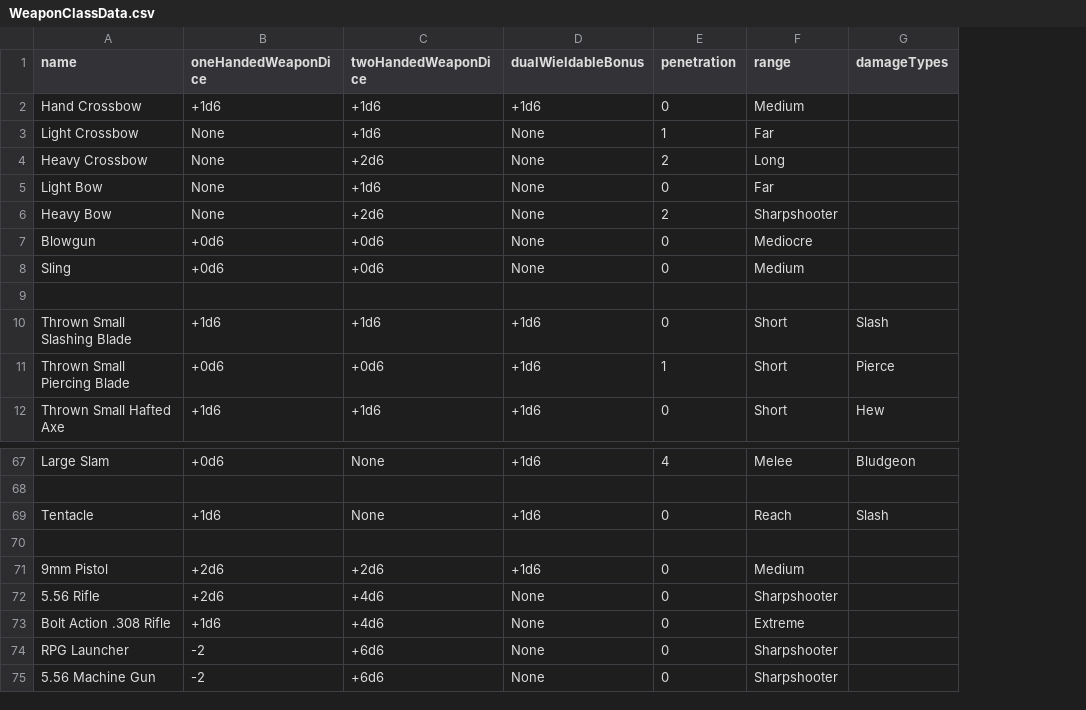
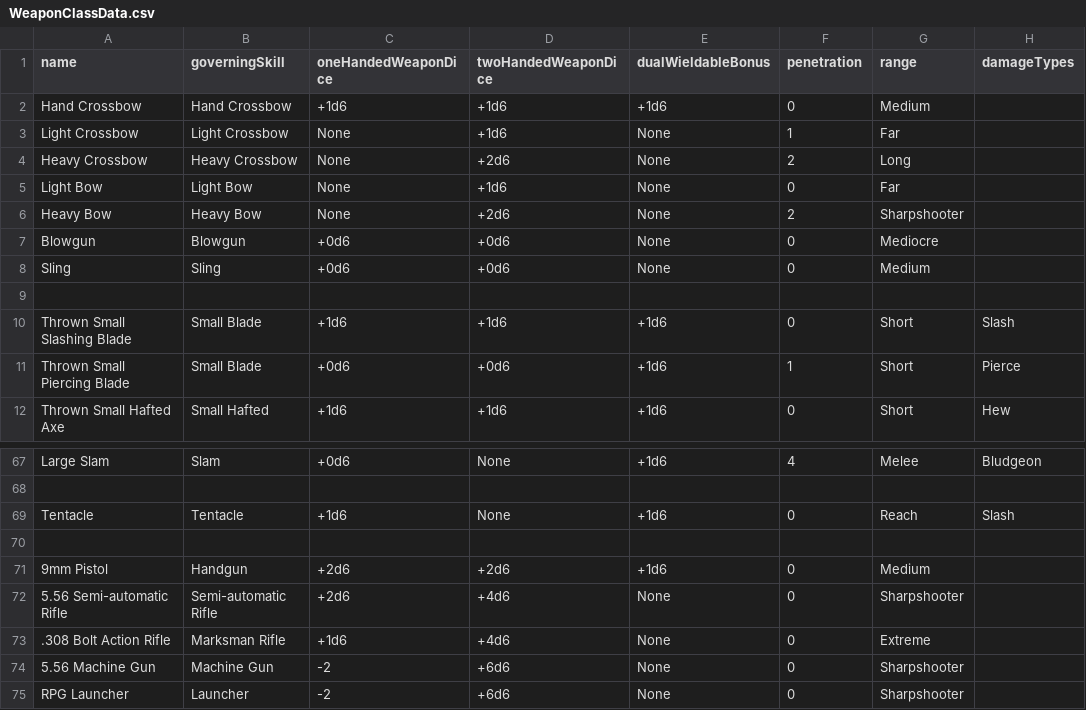
Before and after one commit to CogentRoleplayCommunity/FogentRoleplay, a CSV file: WeaponClassData.csv, drawn as a sheet; only a part is shown, gaps mark what is left out; the diff names each change by its address in the sheet, - before the commit and + after, or states it on an @@ line.

Commit message:
Added governing skills to weapon classes

```diff
--- a/WeaponClassData.csv
+++ b/WeaponClassData.csv
+column B (governingSkill), rows 2-12: Hand Crossbow | Light Crossbow | Heavy Crossbow | Light Bow | Heavy Bow | Blowgun | Sling |  | Small Blade | Small Blade | Small Hafted; rows 67-73: Slam |  | Tentacle |  | Handgun | Semi-automatic Rifle | Marksman Rifle; row 75: Launcher
-A72 (name): 5.56 Rifle
+A72 (name): 5.56 Semi-automatic Rifle
-A73 (name): Bolt Action .308 Rifle
+A73 (name): .308 Bolt Action Rifle
@@ row 75 moved to row 74: 5.56 Machine Gun @@
```
